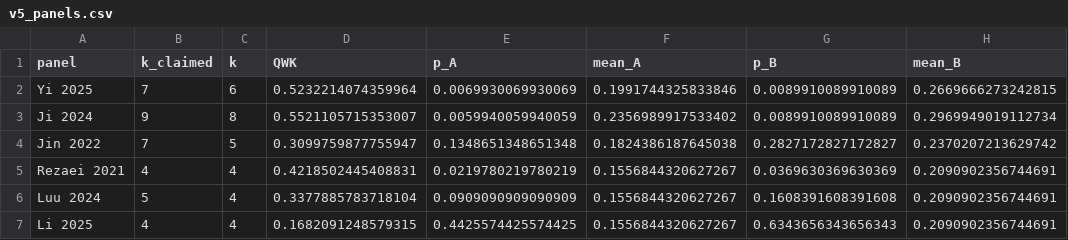
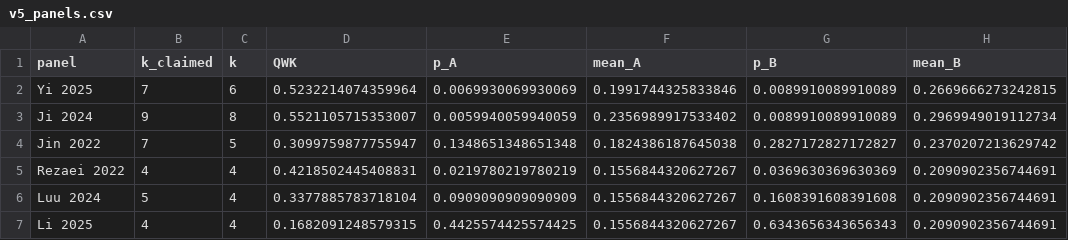
Before and after one commit to misraaryan/gastric-panel-size, a CSV file: results/v5_panels.csv, drawn as a sheet; only a part is shown; the diff names each change by its address in the sheet, - before the commit and + after, or states it on an @@ line.

```diff
--- a/results/v5_panels.csv
+++ b/results/v5_panels.csv
-A5 (panel): Rezaei 2021
+A5 (panel): Rezaei 2022
```
Also changed, not shown: results/v5_immune_models.csv, results/v5_immune_nested.csv, 7 other files.
